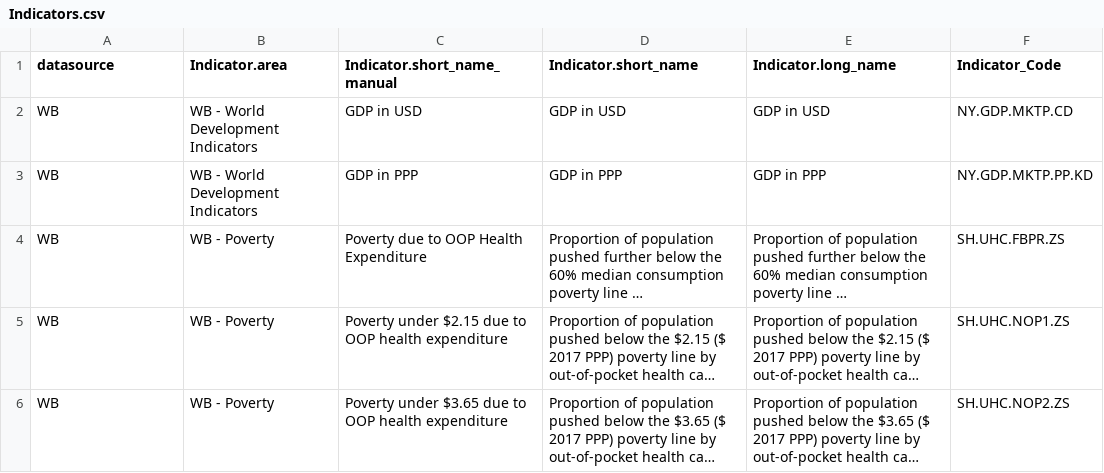
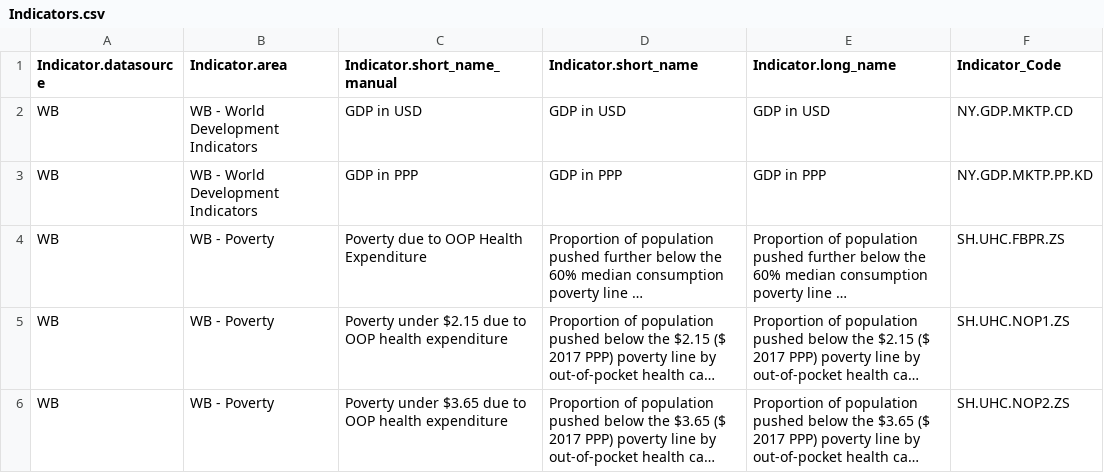
Before and after one commit to bertolaa/wellbeing_indicators, a CSV file: data/Indicators.csv, drawn as a sheet; only a part is shown; long unchanged cells end in ….

Commit message:
Add files via upload

```diff
--- a/data/Indicators.csv
+++ b/data/Indicators.csv
@@ -1,2 +1,2 @@
-datasource,Indicator.area,Indicator.short_name_manual,Indicator.short_name,Indicator.long_name,Indicator_Code
+Indicator.datasource,Indicator.area,Indicator.short_name_manual,Indicator.short_name,Indicator.long_name,Indicator_Code
 WB,WB - World Development Indicators,GDP in USD,GDP in USD,GDP in USD,NY.GDP.MKTP.CD
```
